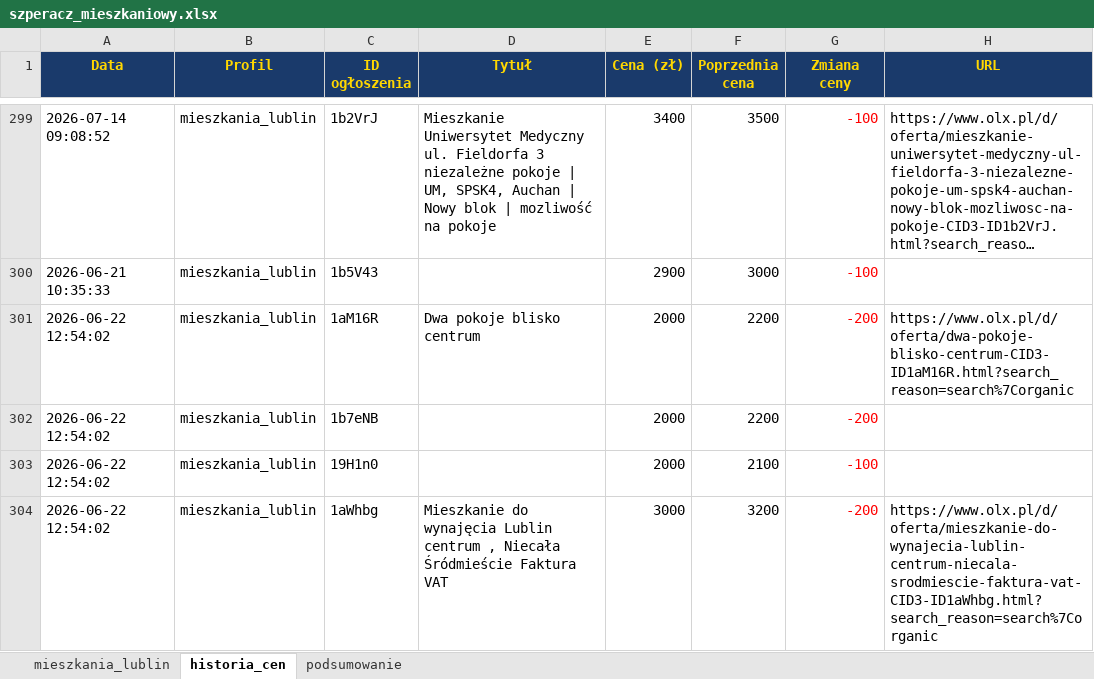
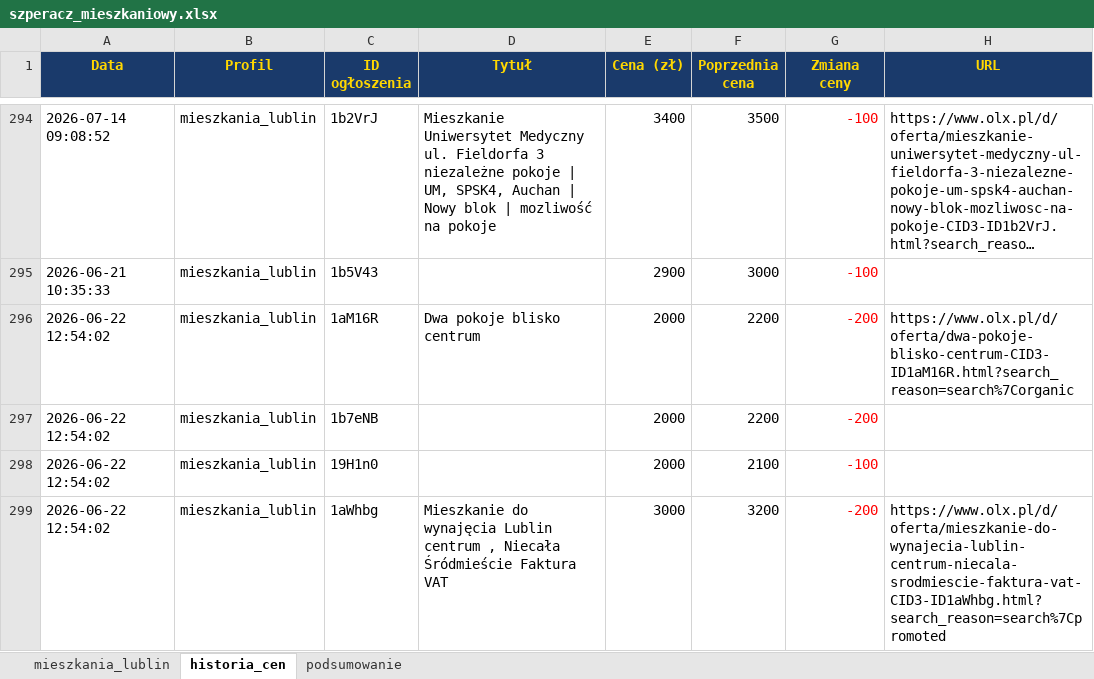
Before and after one commit to Bonaventura-EW/SZPERACZ-MIESZKANIOWY, an Excel workbook: data/szperacz_mieszkaniowy.xlsx, sheet historia_cen, drawn as a sheet; only a part is shown, gaps mark what is left out; long unchanged cells end in …; values as stored, in another font and other column widths than the file's, no borders; addresses are those after the commit; the diff covers the shown part only; the diff names each change by its address in the sheet, - before the commit and + after, or states it on an @@ line.

```diff
--- a/data/szperacz_mieszkaniowy.xlsx (sheet historia_cen)
+++ b/data/szperacz_mieszkaniowy.xlsx (sheet historia_cen)
-H299 (URL): https://www.olx.pl/d/oferta/mieszkanie-do-wynajecia-lublin-centrum-niecala-srodmiescie-faktura-vat-CID3-ID1aWhbg.html?search_reason=search%7Corganic
+H299 (URL): https://www.olx.pl/d/oferta/mieszkanie-do-wynajecia-lublin-centrum-niecala-srodmiescie-faktura-vat-CID3-ID1aWhbg.html?search_reason=search%7Cpromoted
```
Also changed, not shown: 14 added rows, 5 removed rows and 12 edited cells elsewhere in this sheet, sheet mieszkania_lublin, sheet podsumowanie, 4 other files.
